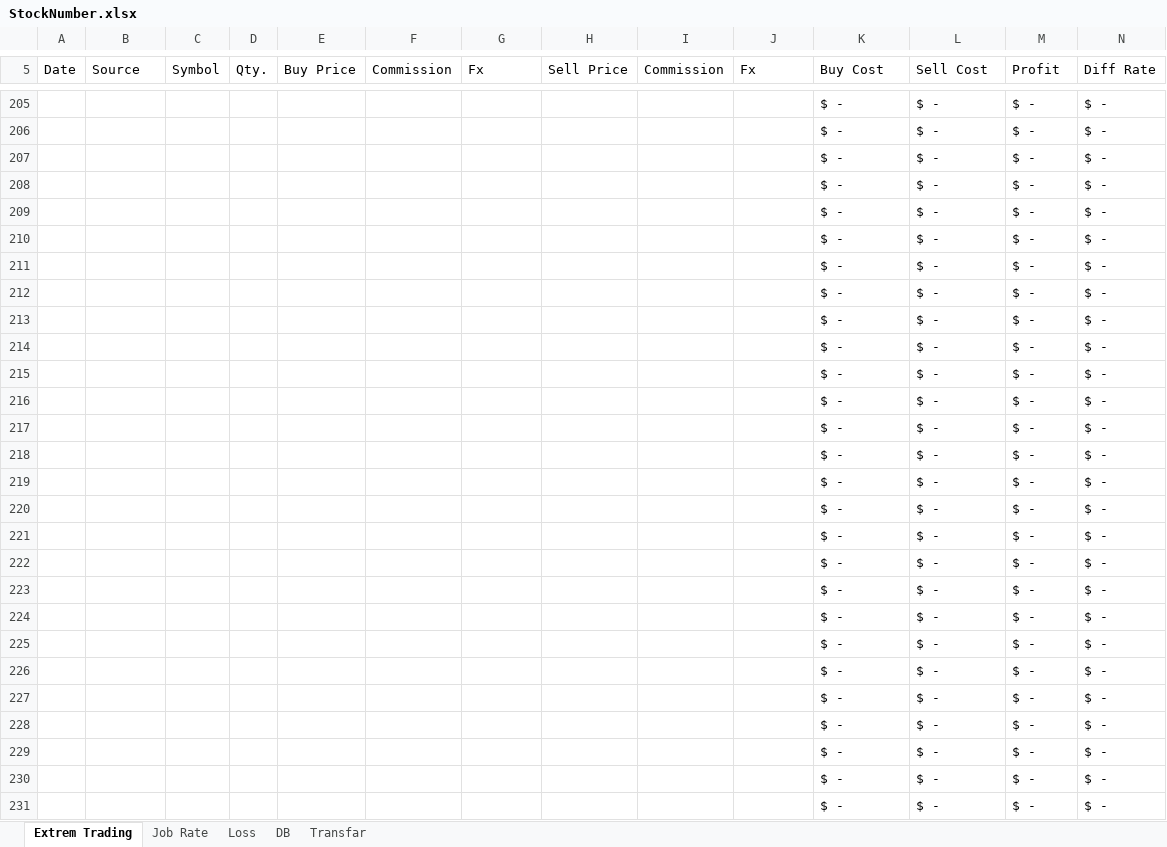
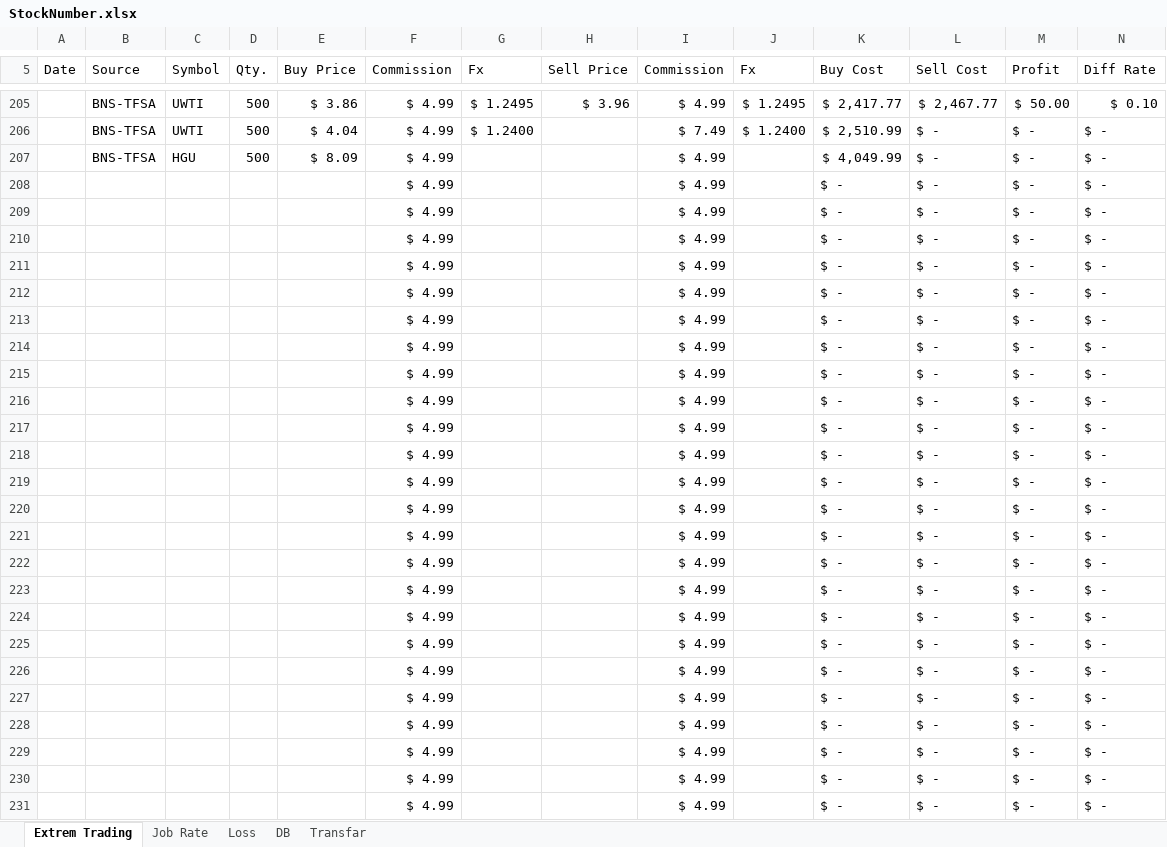
Before and after one commit to mehuledu/Stock, an Excel workbook: StockNumber.xlsx, sheet Extrem Trading, drawn as a sheet; only a part is shown, gaps mark what is left out; values as stored, in another font and other column widths than the file's, no cell formats; the diff covers the shown part only; the diff names each change by its address in the sheet, - before the commit and + after, or states it on an @@ line.

```diff
--- a/StockNumber.xlsx (sheet Extrem Trading)
+++ b/StockNumber.xlsx (sheet Extrem Trading)
-B205:B207 (Source): (empty)
+B205:B207 (Source): BNS-TFSA
-C205:C206 (Symbol): (empty)
+C205:C206 (Symbol): UWTI
-D205:D207 (Qty.): (empty)
+D205:D207 (Qty.): 500
-E205 (Buy Price): (empty)
+E205 (Buy Price): $ 3.86
-F205:F231 (Commission): (empty)
+F205:F231 (Commission): $ 4.99
-G205 (Fx): (empty)
+G205 (Fx): $ 1.2495
-H205 (Sell Price): (empty)
+H205 (Sell Price): $ 3.96
-I205 (Commission): (empty)
+I205 (Commission): $ 4.99
-J205 (Fx): (empty)
+J205 (Fx): $ 1.2495
-K205 (Buy Cost): $ -
+K205 (Buy Cost): $ 2,417.77
-L205 (Sell Cost): $ -
+L205 (Sell Cost): $ 2,467.77
-M205 (Profit): $ -
+M205 (Profit): $ 50.00
-N205 (Diff Rate): $ -
+N205 (Diff Rate): $ 0.10
-E206 (Buy Price): (empty)
+E206 (Buy Price): $ 4.04
-G206 (Fx): (empty)
+G206 (Fx): $ 1.2400
-I206 (Commission): (empty)
+I206 (Commission): $ 7.49
-J206 (Fx): (empty)
+J206 (Fx): $ 1.2400
-K206 (Buy Cost): $ -
+K206 (Buy Cost): $ 2,510.99
-C207 (Symbol): (empty)
+C207 (Symbol): HGU
-E207 (Buy Price): (empty)
+E207 (Buy Price): $ 8.09
-I207:I231 (Commission): (empty)
+I207:I231 (Commission): $ 4.99
-K207 (Buy Cost): $ -
+K207 (Buy Cost): $ 4,049.99
```
Also changed, not shown: 579 edited cells elsewhere in this sheet, cell formats.
